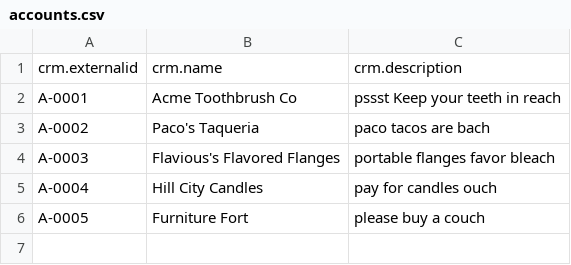
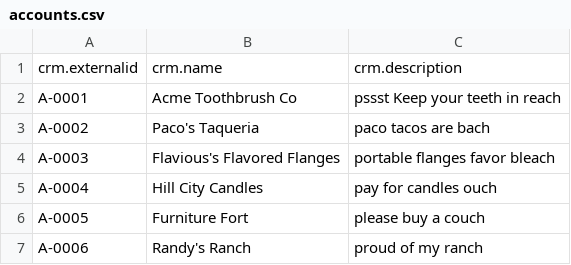
Before and after one commit to ues-io/uesio, a CSV file: libs/uesioapps/crm/data/accounts.csv, drawn as a sheet; the diff names each change by its address in the sheet, - before the commit and + after, or states it on an @@ line.

```diff
--- a/libs/uesioapps/crm/data/accounts.csv
+++ b/libs/uesioapps/crm/data/accounts.csv
+row 7: A-0006 | Randy's Ranch | proud of my ranch
```
Also changed, not shown: 4 other files.
